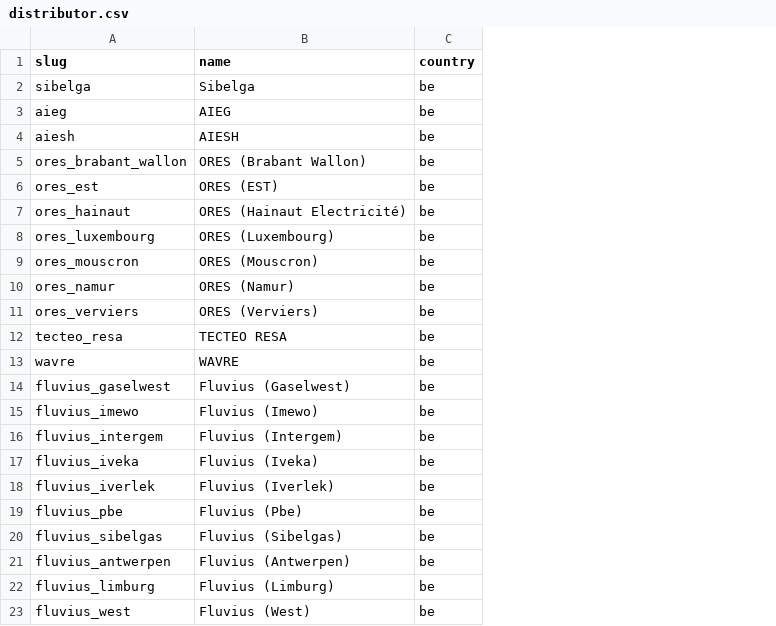
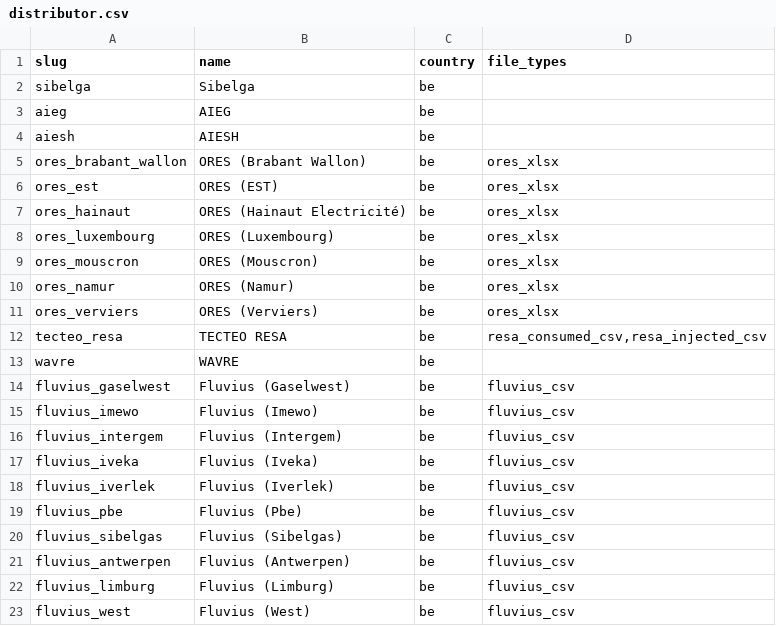
Before and after one commit to open4ip/powa-pub, a CSV file: data/be/distributor/distributor.csv, drawn as a sheet; the diff names each change by its address in the sheet, - before the commit and + after, or states it on an @@ line.

Commit message:
Introducing FileType

```diff
--- a/data/be/distributor/distributor.csv
+++ b/data/be/distributor/distributor.csv
+column D (file_types), rows 5-23: ores_xlsx | ores_xlsx | ores_xlsx | ores_xlsx | ores_xlsx | ores_xlsx | ores_xlsx | resa_consumed_csv,resa_injected_csv |  | fluvius_csv | fluvius_csv | fluvius_csv | fluvius_csv | fluvius_csv | fluvius_csv | fluvius_csv | fluvius_csv | fluvius_csv | fluvius_csv
```
Also changed, not shown: 2 other files.
